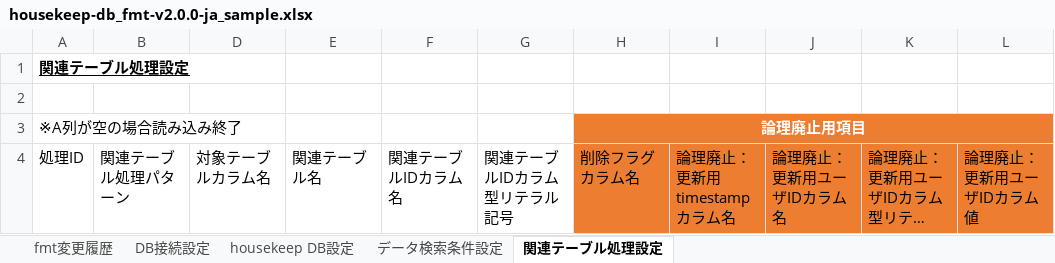
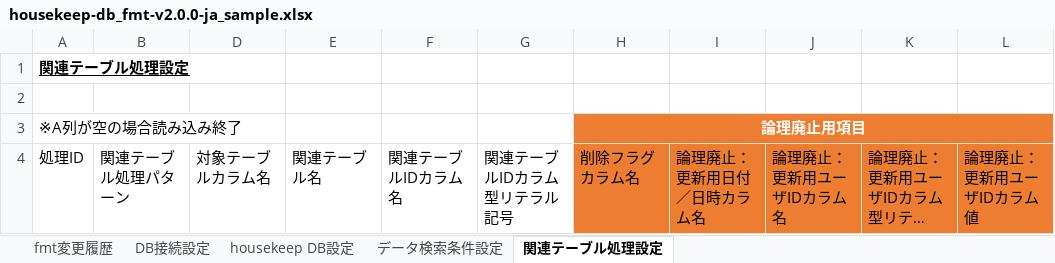
Before and after one commit to ecuacion-jp/ecuacion-tools, an Excel workbook: ecuacion-tool-housekeep-db/excel-format/housekeep-db_fmt-v2.0.0-ja_sample.xlsx, sheet 関連テーブル処理設定, drawn as a sheet; long unchanged cells end in …; values as stored, in another font and other column widths than the file's, no borders; table styles not drawn; the diff names each change by its address in the sheet, - before the commit and + after, or states it on an @@ line.

```diff
--- a/ecuacion-tool-housekeep-db/excel-format/housekeep-db_fmt-v2.0.0-ja_sample.xlsx (sheet 関連テーブル処理設定)
+++ b/ecuacion-tool-housekeep-db/excel-format/housekeep-db_fmt-v2.0.0-ja_sample.xlsx (sheet 関連テーブル処理設定)
-I4: 論理廃止：更新用timestampカラム名
+I4: 論理廃止：更新用日付／日時カラム名
```
Also changed, not shown: sheet housekeep DB設定, sheet fmt変更履歴, ecuacion-tool-housekeep-db/excel-format/housekeep-db_fmt-v2.0.0-en_sample.xlsx, 7 other files.
